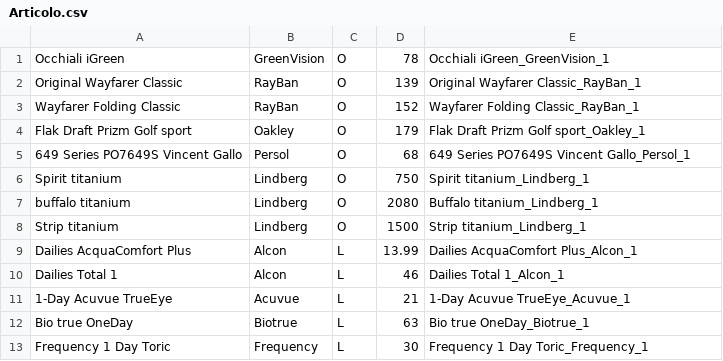
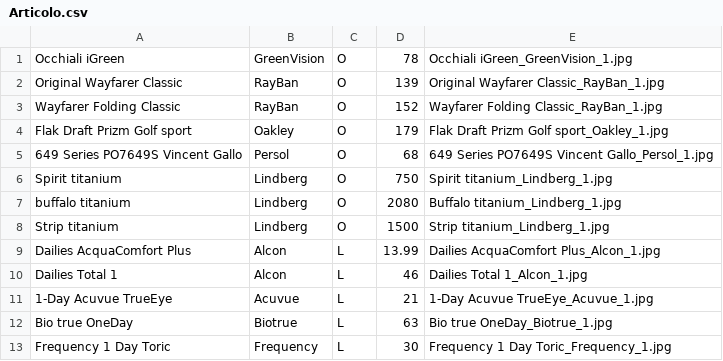
Before and after one commit to DrRek/ProgettoPW, a CSV file: sql/csv/Articolo.csv, drawn as a sheet.

```diff
--- a/sql/csv/Articolo.csv
+++ b/sql/csv/Articolo.csv
@@ -1,13 +1,13 @@
-Occhiali iGreen;GreenVision;O;78;Occhiali iGreen_GreenVision_1
-Original Wayfarer Classic;RayBan;O;139;Original Wayfarer Classic_RayBan_1
-Wayfarer Folding Classic;RayBan;O;152;Wayfarer Folding Classic_RayBan_1
-Flak Draft Prizm Golf sport;Oakley;O;179;Flak Draft Prizm Golf sport_Oakley_1
-649 Series PO7649S Vincent Gallo;Persol;O;68;649 Series PO7649S Vincent Gallo_Persol_1
-Spirit titanium;Lindberg;O;750;Spirit titanium_Lindberg_1
-buffalo titanium;Lindberg;O;2080;Buffalo titanium_Lindberg_1
-Strip titanium;Lindberg;O;1500;Strip titanium_Lindberg_1
-Dailies AcquaComfort Plus;Alcon;L;13.99;Dailies AcquaComfort Plus_Alcon_1
-Dailies Total 1;Alcon;L;46;Dailies Total 1_Alcon_1
-1-Day Acuvue TrueEye;Acuvue;L;21;1-Day Acuvue TrueEye_Acuvue_1
-Bio true OneDay;Biotrue;L;63;Bio true OneDay_Biotrue_1
-Frequency 1 Day Toric;Frequency;L;30;Frequency 1 Day Toric_Frequency_1
+Occhiali iGreen;GreenVision;O;78;Occhiali iGreen_GreenVision_1.jpg
+Original Wayfarer Classic;RayBan;O;139;Original Wayfarer Classic_RayBan_1.jpg
+Wayfarer Folding Classic;RayBan;O;152;Wayfarer Folding Classic_RayBan_1.jpg
+Flak Draft Prizm Golf sport;Oakley;O;179;Flak Draft Prizm Golf sport_Oakley_1.jpg
+649 Series PO7649S Vincent Gallo;Persol;O;68;649 Series PO7649S Vincent Gallo_Persol_1.jpg
+Spirit titanium;Lindberg;O;750;Spirit titanium_Lindberg_1.jpg
+buffalo titanium;Lindberg;O;2080;Buffalo titanium_Lindberg_1.jpg
+Strip titanium;Lindberg;O;1500;Strip titanium_Lindberg_1.jpg
+Dailies AcquaComfort Plus;Alcon;L;13.99;Dailies AcquaComfort Plus_Alcon_1.jpg
+Dailies Total 1;Alcon;L;46;Dailies Total 1_Alcon_1.jpg
+1-Day Acuvue TrueEye;Acuvue;L;21;1-Day Acuvue TrueEye_Acuvue_1.jpg
+Bio true OneDay;Biotrue;L;63;Bio true OneDay_Biotrue_1.jpg
+Frequency 1 Day Toric;Frequency;L;30;Frequency 1 Day Toric_Frequency_1.jpg
```
Also changed, not shown: 31 other files.
